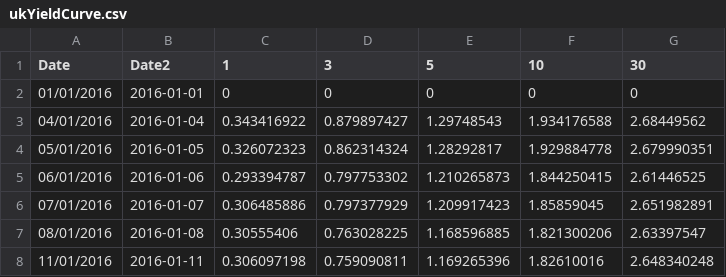
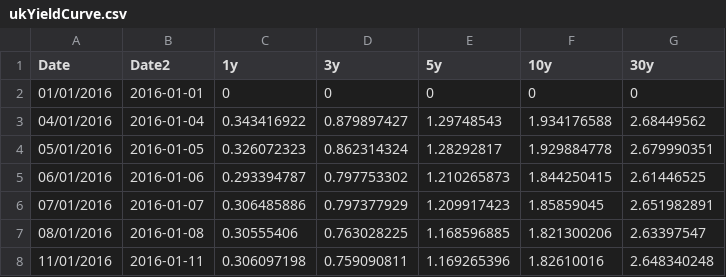
Before and after one commit to RDeconomist/RDeconomist.github.io, a CSV file: data/ukYieldCurve.csv, drawn as a sheet; only a part is shown.

Commit message:
Update ukYieldCurve.csv

```diff
--- a/data/ukYieldCurve.csv
+++ b/data/ukYieldCurve.csv
@@ -1,2 +1,2 @@
-Date,Date2,1,3,5,10,30
+Date,Date2,1y,3y,5y,10y,30y
 01/01/2016,2016-01-01,0,0,0,0,0
```
